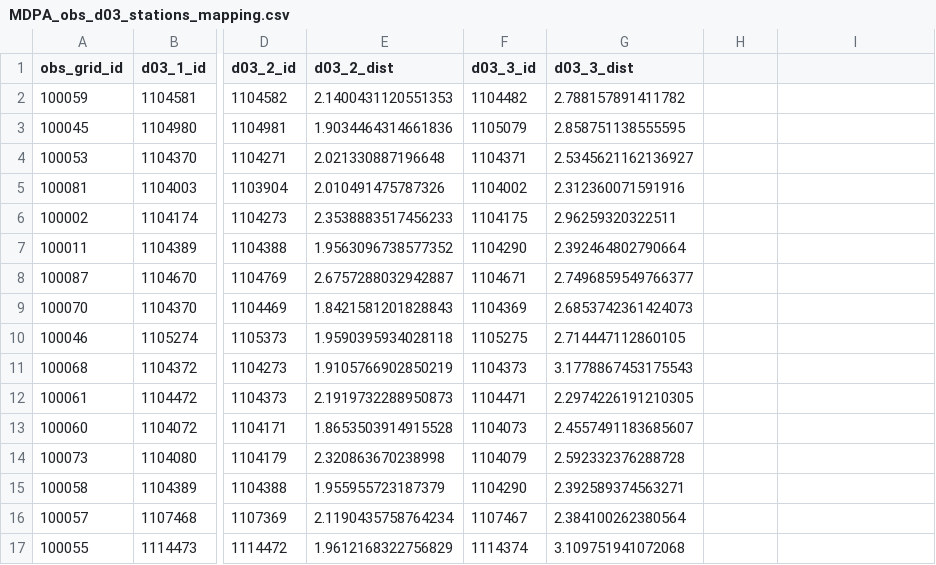
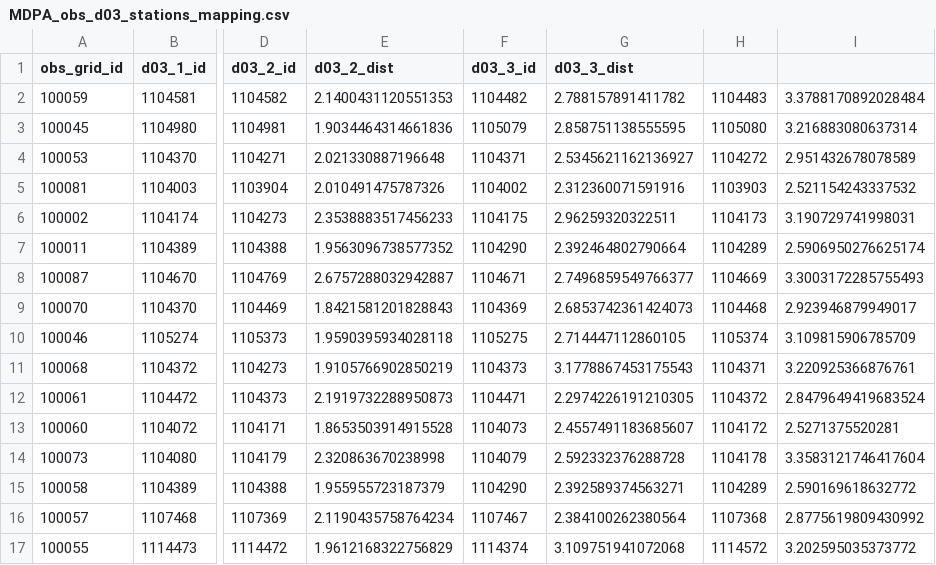
Before and after one commit to CUrW-SL/curw_sim_db_utils, a CSV file: grid_maps/obs_stations/rainfall/MDPA_obs_d03_stations_mapping.csv, drawn as a sheet; only a part is shown, gaps mark what is left out; the diff covers the shown part only; the diff names each change by its address in the sheet, - before the commit and + after, or states it on an @@ line.

Commit message:
update grid maps

```diff
--- a/grid_maps/obs_stations/rainfall/MDPA_obs_d03_stations_mapping.csv
+++ b/grid_maps/obs_stations/rainfall/MDPA_obs_d03_stations_mapping.csv
-H2: (empty)
+H2: 1104483
-I2: (empty)
+I2: 3.3788170892028484
-H3: (empty)
+H3: 1105080
-I3: (empty)
+I3: 3.216883080637314
-H4: (empty)
+H4: 1104272
-I4: (empty)
+I4: 2.951432678078589
-H5: (empty)
+H5: 1103903
-I5: (empty)
+I5: 2.521154243337532
-H6: (empty)
+H6: 1104173
-I6: (empty)
+I6: 3.190729741998031
-H7: (empty)
+H7: 1104289
-I7: (empty)
+I7: 2.5906950276625174
-H8: (empty)
+H8: 1104669
-I8: (empty)
+I8: 3.3003172285755493
-H9: (empty)
+H9: 1104468
-I9: (empty)
+I9: 2.923946879949017
-H10: (empty)
+H10: 1105374
-I10: (empty)
+I10: 3.109815906785709
-H11: (empty)
+H11: 1104371
-I11: (empty)
+I11: 3.220925366876761
-H12: (empty)
+H12: 1104372
-I12: (empty)
+I12: 2.8479649419683524
-H13: (empty)
+H13: 1104172
-I13: (empty)
+I13: 2.5271375520281
-H14: (empty)
+H14: 1104178
-I14: (empty)
+I14: 3.3583121746417604
-H15: (empty)
+H15: 1104289
-I15: (empty)
+I15: 2.590169618632772
-H16: (empty)
+H16: 1107368
-I16: (empty)
+I16: 2.8775619809430992
-H17: (empty)
+H17: 1114572
-I17: (empty)
+I17: 3.202595035373772
```
Also changed, not shown: 54 edited cells elsewhere in this file.
